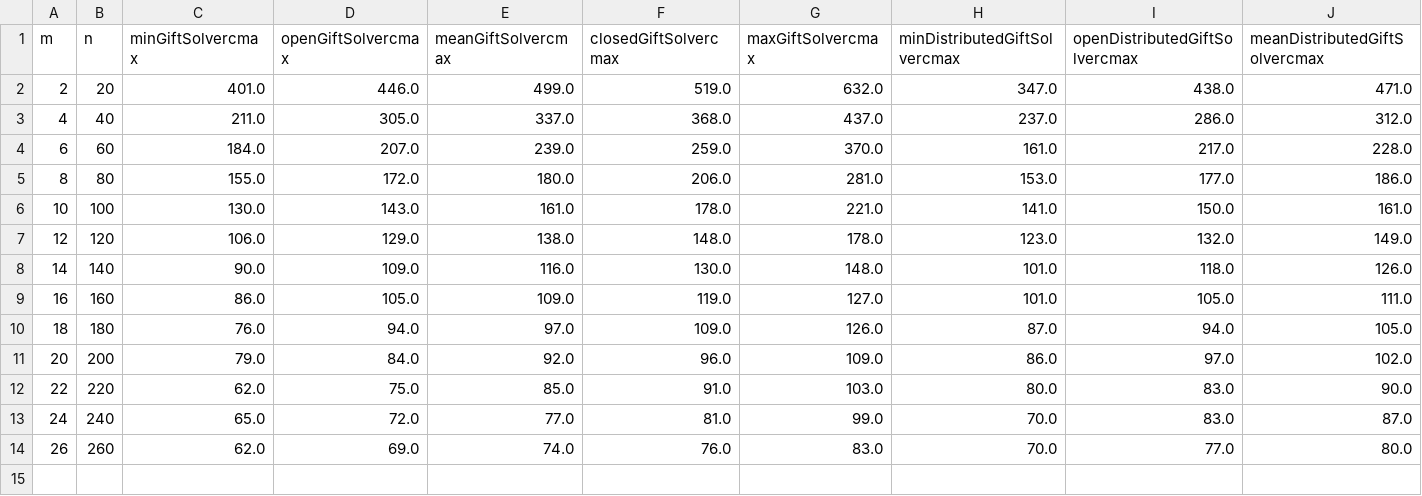
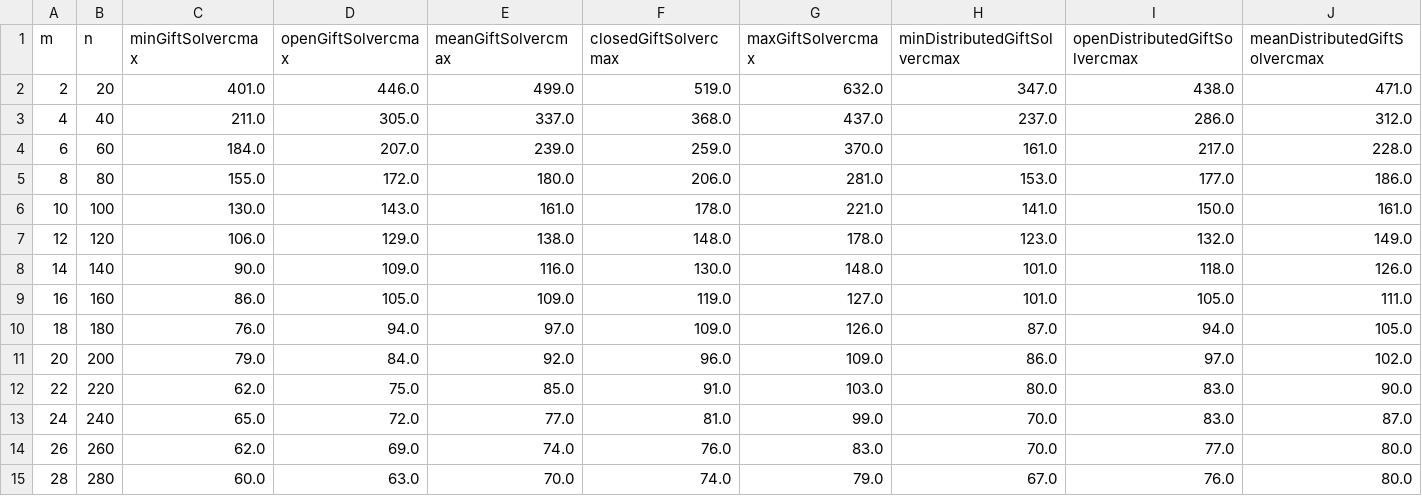
Before and after one commit to cristal-smac/ScaMATA, a CSV file: experiments/data/cmax.csv, drawn as a sheet; only a part is shown; rows hold the shown columns only; the diff names each change by its address in the sheet, - before the commit and + after, or states it on an @@ line.

Commit message:
cmax platform

```diff
--- a/experiments/data/cmax.csv
+++ b/experiments/data/cmax.csv
+row 15: 28 | 280 | 60.0 | 63.0 | 70.0 | 74.0 | 79.0 | 67.0 | 76.0 | 80.0
```
